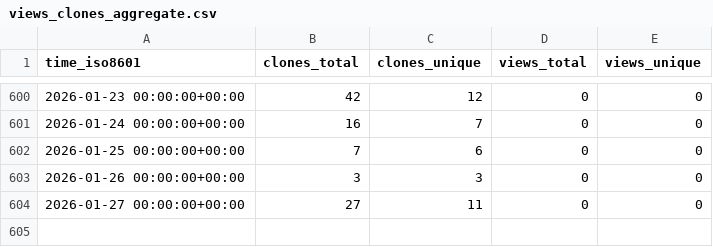
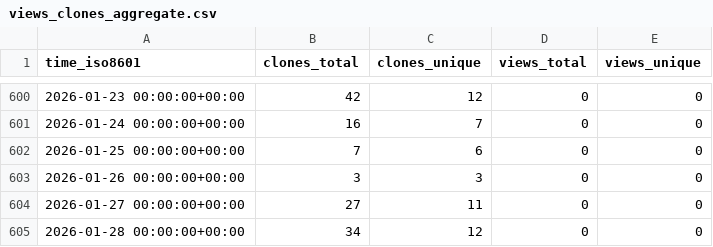
Before and after one commit to sarvsav/go-starter-template, a CSV file: sarvsav/go-starter-template/ghrs-data/views_clones_aggregate.csv, drawn as a sheet; only a part is shown, gaps mark what is left out.

```diff
--- a/sarvsav/go-starter-template/ghrs-data/views_clones_aggregate.csv
+++ b/sarvsav/go-starter-template/ghrs-data/views_clones_aggregate.csv
@@ -604 +604,2 @@ time_iso8601,clones_total,clones_unique,views_total,views_unique
 2026-01-27 00:00:00+00:00,27,11,0,0
+2026-01-28 00:00:00+00:00,34,12,0,0
```
Also changed, not shown: 1 other file.
